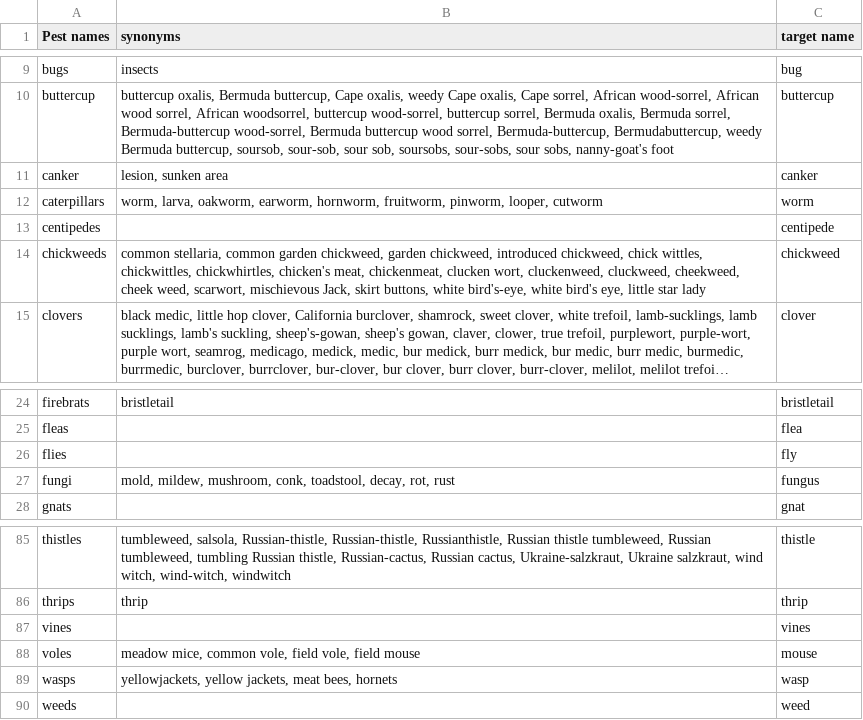
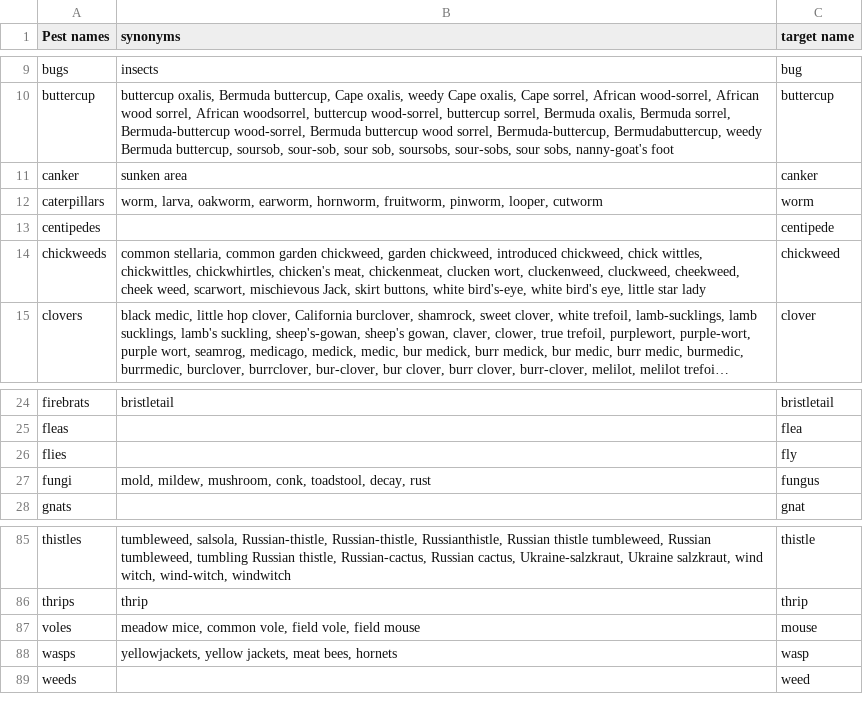
Before and after one commit to biddy1618/askchatbot, a CSV file: actions/es/scripts/synonym_list/source/Common names - Pest names.csv, drawn as a sheet; only a part is shown, gaps mark what is left out; long unchanged cells end in ….

```diff
--- a/actions/es/scripts/synonym_list/source/Common names - Pest names.csv
+++ b/actions/es/scripts/synonym_list/source/Common names - Pest names.csv
@@ -11,3 +11,3 @@ buttercup,"buttercup oxalis, Bermuda buttercup, Cape oxalis, weedy Cape oxalis,
 Bermuda-buttercup wood-sorrel, Bermuda buttercup wood sorrel, Bermuda-buttercup, Bermudabuttercup, weedy Bermuda buttercup, soursob, sour-sob, sour sob, soursobs, sour-sobs, sour sobs, nanny-goat's foot",buttercup
-canker,"lesion, sunken area",canker
+canker,sunken area,canker
 caterpillars,"worm, larva, oakworm, earworm, hornworm, fruitworm, pinworm, looper, cutworm",worm
@@ -27,3 +27,3 @@ fleas,,flea
 flies,,fly
-fungi,"mold, mildew, mushroom, conk, toadstool, decay, rot, rust",fungus
+fungi,"mold, mildew, mushroom, conk, toadstool, decay, rust",fungus
 gnats,,gnat
@@ -87,3 +87,2 @@ thistles,"tumbleweed, salsola, Russian-thistle, Russian-thistle, Russianthistle,
 thrips,thrip,thrip
-vines,,vines
 voles,"meadow mice, common vole, field vole, field mouse",mouse
```
Also changed, not shown: actions/es/scripts/synonym_list/source/Common names - Plant names.csv, actions/es/scripts/synonym_list/transformed/Common names - Pest names.csv, 12 other files.
